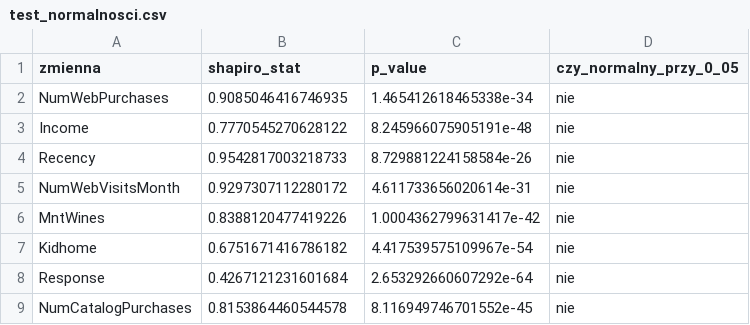
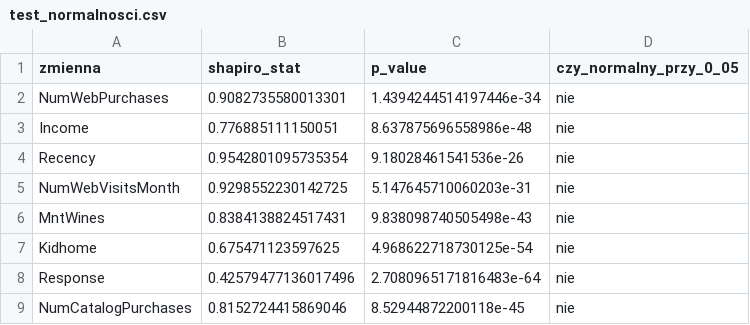
Before and after one commit to LUCYferyt/Analiza-zachowa-zakupowych-klient-w-i-segmentacja-konsument-w, a CSV file: outputs_ii/tables/test_normalnosci.csv, drawn as a sheet.

```diff
--- a/outputs_ii/tables/test_normalnosci.csv
+++ b/outputs_ii/tables/test_normalnosci.csv
@@ -1,9 +1,9 @@
 zmienna,shapiro_stat,p_value,czy_normalny_przy_0_05
-NumWebPurchases,0.9085046416746935,1.465412618465338e-34,nie
-Income,0.7770545270628122,8.245966075905191e-48,nie
-Recency,0.9542817003218733,8.729881224158584e-26,nie
-NumWebVisitsMonth,0.9297307112280172,4.611733656020614e-31,nie
-MntWines,0.8388120477419226,1.0004362799631417e-42,nie
-Kidhome,0.6751671416786182,4.417539575109967e-54,nie
-Response,0.4267121231601684,2.653292660607292e-64,nie
-NumCatalogPurchases,0.8153864460544578,8.116949746701552e-45,nie
+NumWebPurchases,0.9082735580013301,1.4394244514197446e-34,nie
+Income,0.776885111150051,8.637875696558986e-48,nie
+Recency,0.9542801095735354,9.18028461541536e-26,nie
+NumWebVisitsMonth,0.9298552230142725,5.147645710060203e-31,nie
+MntWines,0.8384138824517431,9.838098740505498e-43,nie
+Kidhome,0.675471123597625,4.968622718730125e-54,nie
+Response,0.42579477136017496,2.7080965171816483e-64,nie
+NumCatalogPurchases,0.8152724415869046,8.52944872200118e-45,nie
```
Also changed, not shown: outputs_ii/tables/macierz_korelacji.csv, outputs_ii/tables/statystyki_opisowe.csv, 39 other files.
